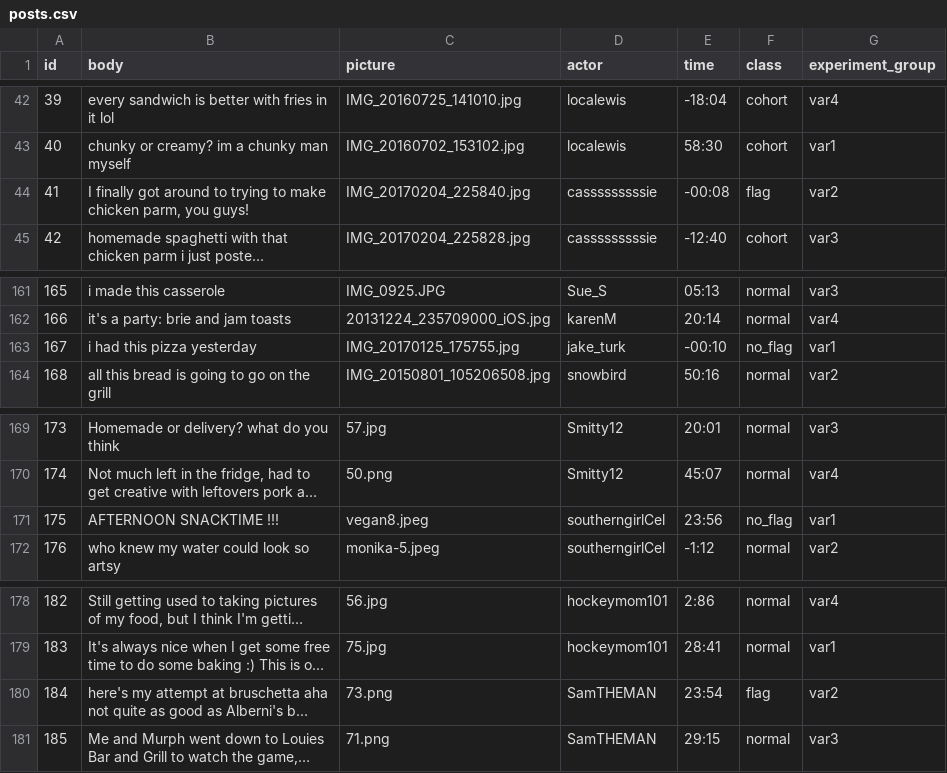
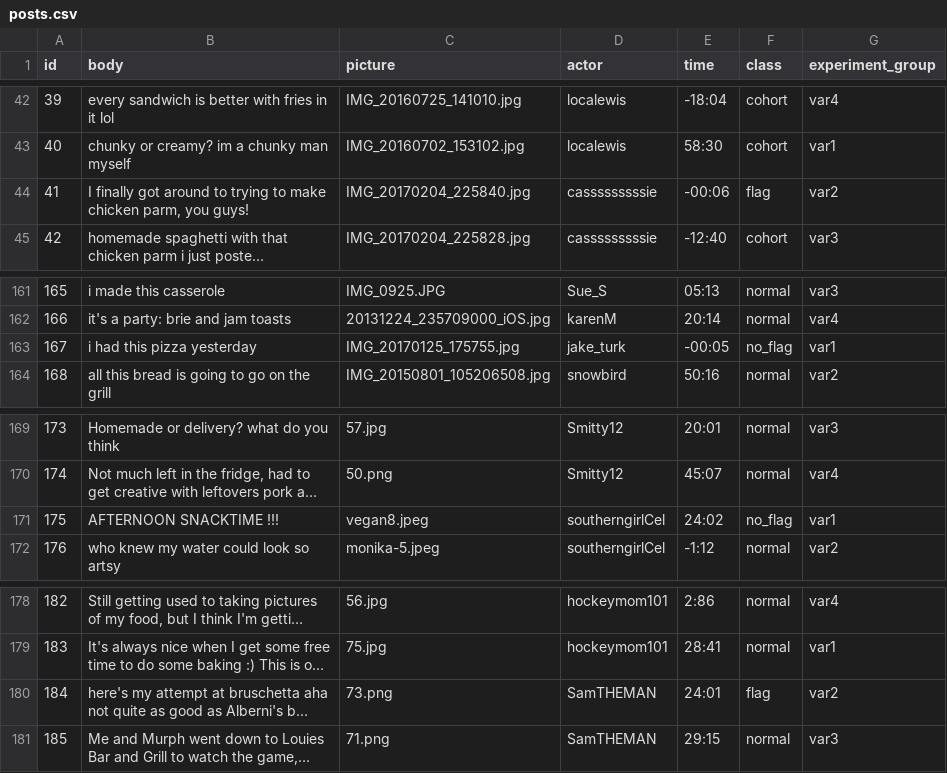
Before and after one commit to cornellsml/truman_content_moderation, a CSV file: input/posts.csv, drawn as a sheet; only a part is shown, gaps mark what is left out; long unchanged cells end in …; the diff names each change by its address in the sheet, - before the commit and + after, or states it on an @@ line.

Commit message:
Final update to posts timestamps, changed bully day 2 name and photo

```diff
--- a/input/posts.csv
+++ b/input/posts.csv
-E44 (time): -00:08
+E44 (time): -00:06
-E163 (time): -00:10
+E163 (time): -00:05
-E171 (time): 23:56
+E171 (time): 24:02
-E180 (time): 23:54
+E180 (time): 24:01
```
Also changed, not shown: input/actors.csv, input/replies.csv.
